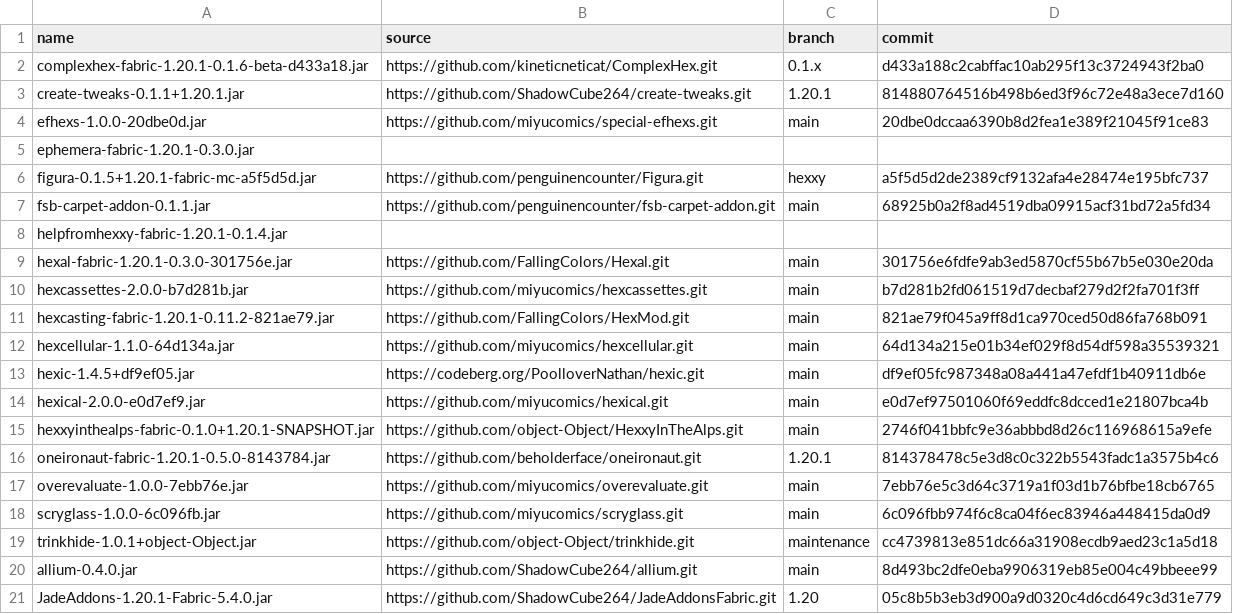
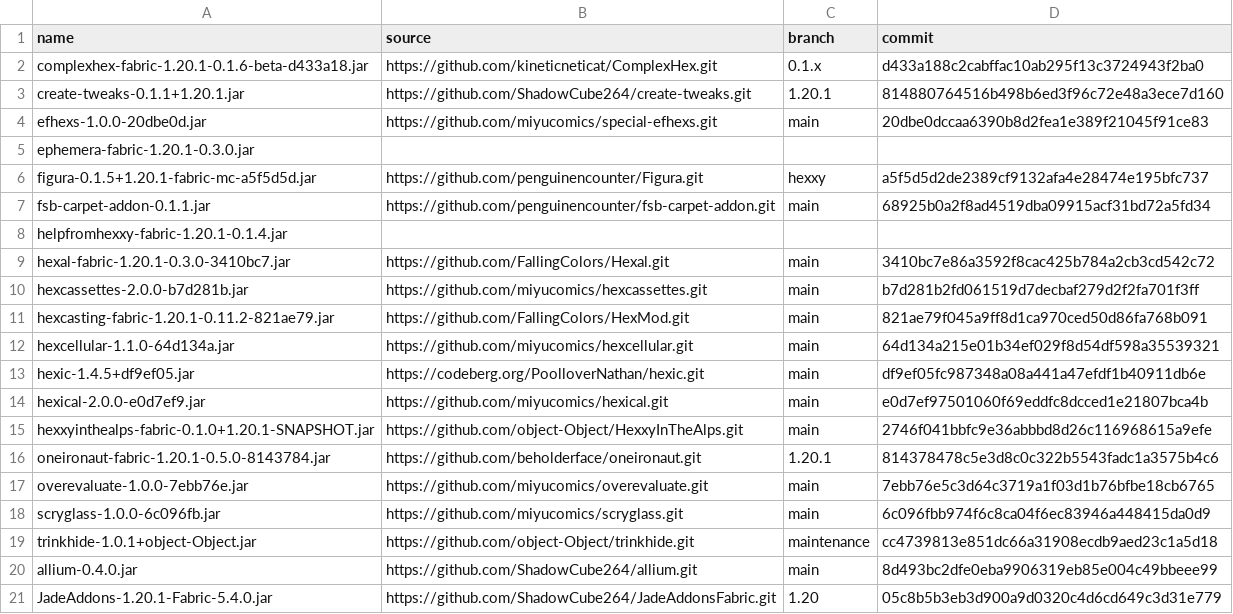
Before and after one commit to Sirius902/hexxy4, a CSV file: jarSources.csv, drawn as a sheet.

Commit message:
Update hexal
disable everbook size limit in singleplayer

```diff
--- a/jarSources.csv
+++ b/jarSources.csv
@@ -8,3 +8,3 @@ fsb-carpet-addon-0.1.1.jar,https://github.com/penguinencounter/fsb-carpet-addon.
 helpfromhexxy-fabric-1.20.1-0.1.4.jar,,,
-hexal-fabric-1.20.1-0.3.0-301756e.jar,https://github.com/FallingColors/Hexal.git,main,301756e6fdfe9ab3ed5870cf55b67b5e030e20da
+hexal-fabric-1.20.1-0.3.0-3410bc7.jar,https://github.com/FallingColors/Hexal.git,main,3410bc7e86a3592f8cac425b784a2cb3cd542c72
 hexcassettes-2.0.0-b7d281b.jar,https://github.com/miyucomics/hexcassettes.git,main,b7d281b2fd061519d7decbaf279d2f2fa701f3ff
```
Also changed, not shown: 2 other files.
